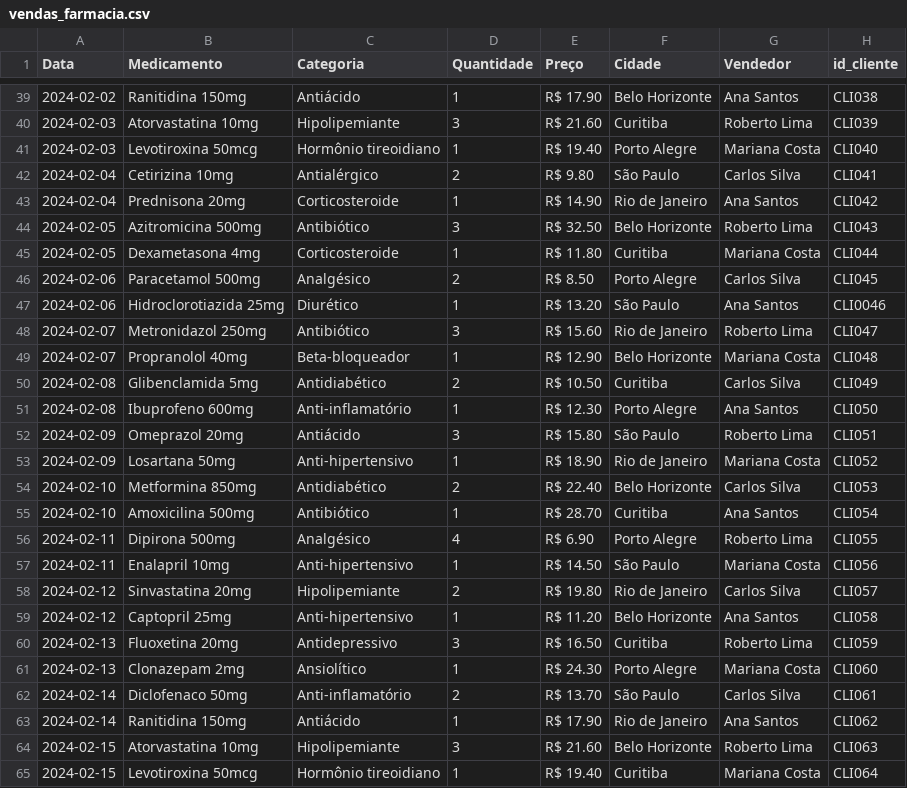
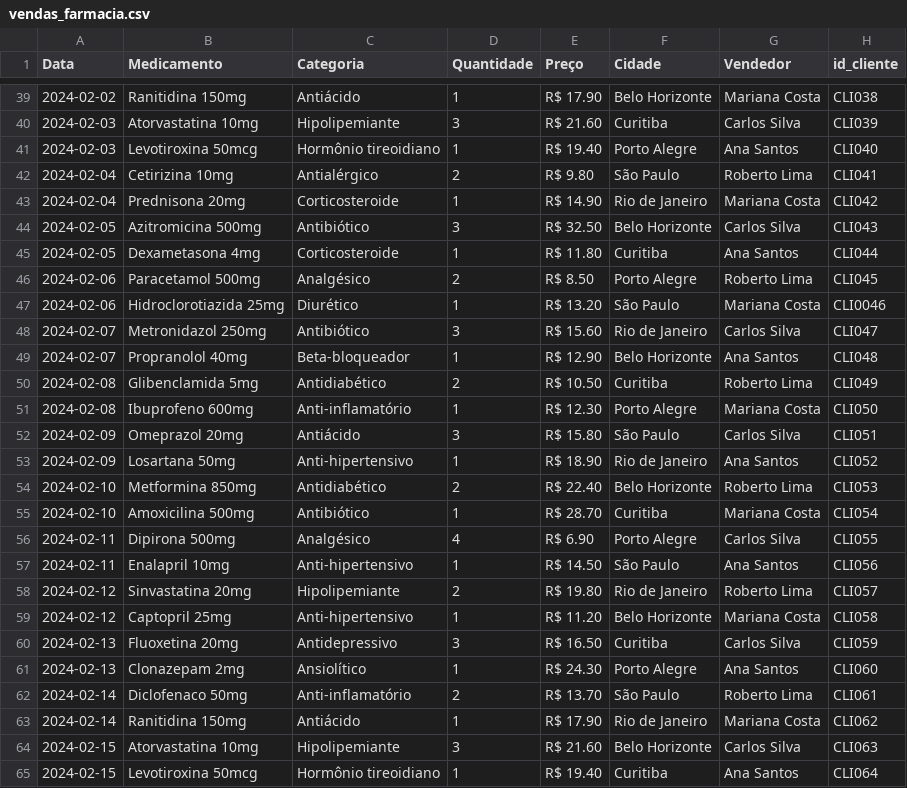
Before and after one commit to fslucca1970/sales-prediction, a CSV file: vendas_farmacia.csv, drawn as a sheet; only a part is shown, gaps mark what is left out; the diff covers the shown part only.

```diff
--- a/vendas_farmacia.csv
+++ b/vendas_farmacia.csv
@@ -39,27 +39,27 @@ Data,Medicamento,Categoria,Quantidade,Preço,Cidade,Vendedor,id_cliente
-2024-02-02,Ranitidina 150mg,Antiácido,1,R$ 17.90,Belo Horizonte,Ana Santos,CLI038
-2024-02-03,Atorvastatina 10mg,Hipolipemiante,3,R$ 21.60,Curitiba,Roberto Lima,CLI039
-2024-02-03,Levotiroxina 50mcg,Hormônio tireoidiano,1,R$ 19.40,Porto Alegre,Mariana Costa,CLI040
-2024-02-04,Cetirizina 10mg,Antialérgico,2,R$ 9.80,São Paulo,Carlos Silva,CLI041
-2024-02-04,Prednisona 20mg,Corticosteroide,1,R$ 14.90,Rio de Janeiro,Ana Santos,CLI042
-2024-02-05,Azitromicina 500mg,Antibiótico,3,R$ 32.50,Belo Horizonte,Roberto Lima,CLI043
-2024-02-05,Dexametasona 4mg,Corticosteroide,1,R$ 11.80,Curitiba,Mariana Costa,CLI044
-2024-02-06,Paracetamol 500mg,Analgésico,2,R$ 8.50,Porto Alegre,Carlos Silva,CLI045
-2024-02-06,Hidroclorotiazida 25mg,Diurético,1,R$ 13.20,São Paulo,Ana Santos,CLI0046
-2024-02-07,Metronidazol 250mg,Antibiótico,3,R$ 15.60,Rio de Janeiro,Roberto Lima,CLI047
-2024-02-07,Propranolol 40mg,Beta-bloqueador,1,R$ 12.90,Belo Horizonte,Mariana Costa,CLI048
-2024-02-08,Glibenclamida 5mg,Antidiabético,2,R$ 10.50,Curitiba,Carlos Silva,CLI049
-2024-02-08,Ibuprofeno 600mg,Anti-inflamatório,1,R$ 12.30,Porto Alegre,Ana Santos,CLI050
-2024-02-09,Omeprazol 20mg,Antiácido,3,R$ 15.80,São Paulo,Roberto Lima,CLI051
-2024-02-09,Losartana 50mg,Anti-hipertensivo,1,R$ 18.90,Rio de Janeiro,Mariana Costa,CLI052
-2024-02-10,Metformina 850mg,Antidiabético,2,R$ 22.40,Belo Horizonte,Carlos Silva,CLI053
-2024-02-10,Amoxicilina 500mg,Antibiótico,1,R$ 28.70,Curitiba,Ana Santos,CLI054
-2024-02-11,Dipirona 500mg,Analgésico,4,R$ 6.90,Porto Alegre,Roberto Lima,CLI055
-2024-02-11,Enalapril 10mg,Anti-hipertensivo,1,R$ 14.50,São Paulo,Mariana Costa,CLI056
-2024-02-12,Sinvastatina 20mg,Hipolipemiante,2,R$ 19.80,Rio de Janeiro,Carlos Silva,CLI057
-2024-02-12,Captopril 25mg,Anti-hipertensivo,1,R$ 11.20,Belo Horizonte,Ana Santos,CLI058
-2024-02-13,Fluoxetina 20mg,Antidepressivo,3,R$ 16.50,Curitiba,Roberto Lima,CLI059
-2024-02-13,Clonazepam 2mg,Ansiolítico,1,R$ 24.30,Porto Alegre,Mariana Costa,CLI060
-2024-02-14,Diclofenaco 50mg,Anti-inflamatório,2,R$ 13.70,São Paulo,Carlos Silva,CLI061
-2024-02-14,Ranitidina 150mg,Antiácido,1,R$ 17.90,Rio de Janeiro,Ana Santos,CLI062
-2024-02-15,Atorvastatina 10mg,Hipolipemiante,3,R$ 21.60,Belo Horizonte,Roberto Lima,CLI063
-2024-02-15,Levotiroxina 50mcg,Hormônio tireoidiano,1,R$ 19.40,Curitiba,Mariana Costa,CLI064
+2024-02-02,Ranitidina 150mg,Antiácido,1,R$ 17.90,Belo Horizonte,Mariana Costa,CLI038
+2024-02-03,Atorvastatina 10mg,Hipolipemiante,3,R$ 21.60,Curitiba,Carlos Silva,CLI039
+2024-02-03,Levotiroxina 50mcg,Hormônio tireoidiano,1,R$ 19.40,Porto Alegre,Ana Santos,CLI040
+2024-02-04,Cetirizina 10mg,Antialérgico,2,R$ 9.80,São Paulo,Roberto Lima,CLI041
+2024-02-04,Prednisona 20mg,Corticosteroide,1,R$ 14.90,Rio de Janeiro,Mariana Costa,CLI042
+2024-02-05,Azitromicina 500mg,Antibiótico,3,R$ 32.50,Belo Horizonte,Carlos Silva,CLI043
+2024-02-05,Dexametasona 4mg,Corticosteroide,1,R$ 11.80,Curitiba,Ana Santos,CLI044
+2024-02-06,Paracetamol 500mg,Analgésico,2,R$ 8.50,Porto Alegre,Roberto Lima,CLI045
+2024-02-06,Hidroclorotiazida 25mg,Diurético,1,R$ 13.20,São Paulo,Mariana Costa,CLI0046
+2024-02-07,Metronidazol 250mg,Antibiótico,3,R$ 15.60,Rio de Janeiro,Carlos Silva,CLI047
+2024-02-07,Propranolol 40mg,Beta-bloqueador,1,R$ 12.90,Belo Horizonte,Ana Santos,CLI048
+2024-02-08,Glibenclamida 5mg,Antidiabético,2,R$ 10.50,Curitiba,Roberto Lima,CLI049
+2024-02-08,Ibuprofeno 600mg,Anti-inflamatório,1,R$ 12.30,Porto Alegre,Mariana Costa,CLI050
+2024-02-09,Omeprazol 20mg,Antiácido,3,R$ 15.80,São Paulo,Carlos Silva,CLI051
+2024-02-09,Losartana 50mg,Anti-hipertensivo,1,R$ 18.90,Rio de Janeiro,Ana Santos,CLI052
+2024-02-10,Metformina 850mg,Antidiabético,2,R$ 22.40,Belo Horizonte,Roberto Lima,CLI053
+2024-02-10,Amoxicilina 500mg,Antibiótico,1,R$ 28.70,Curitiba,Mariana Costa,CLI054
+2024-02-11,Dipirona 500mg,Analgésico,4,R$ 6.90,Porto Alegre,Carlos Silva,CLI055
+2024-02-11,Enalapril 10mg,Anti-hipertensivo,1,R$ 14.50,São Paulo,Ana Santos,CLI056
+2024-02-12,Sinvastatina 20mg,Hipolipemiante,2,R$ 19.80,Rio de Janeiro,Roberto Lima,CLI057
+2024-02-12,Captopril 25mg,Anti-hipertensivo,1,R$ 11.20,Belo Horizonte,Mariana Costa,CLI058
+2024-02-13,Fluoxetina 20mg,Antidepressivo,3,R$ 16.50,Curitiba,Carlos Silva,CLI059
+2024-02-13,Clonazepam 2mg,Ansiolítico,1,R$ 24.30,Porto Alegre,Ana Santos,CLI060
+2024-02-14,Diclofenaco 50mg,Anti-inflamatório,2,R$ 13.70,São Paulo,Roberto Lima,CLI061
+2024-02-14,Ranitidina 150mg,Antiácido,1,R$ 17.90,Rio de Janeiro,Mariana Costa,CLI062
+2024-02-15,Atorvastatina 10mg,Hipolipemiante,3,R$ 21.60,Belo Horizonte,Carlos Silva,CLI063
+2024-02-15,Levotiroxina 50mcg,Hormônio tireoidiano,1,R$ 19.40,Curitiba,Ana Santos,CLI064
```
Also changed, not shown: 123 edited cells elsewhere in this file.
